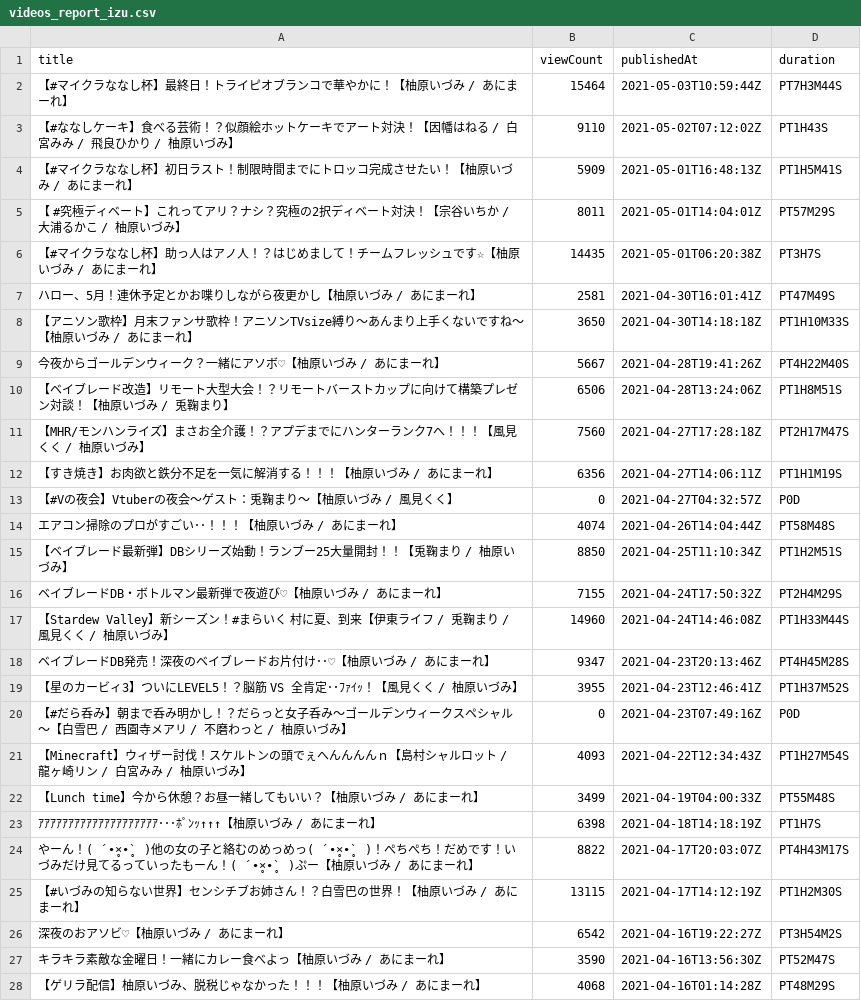
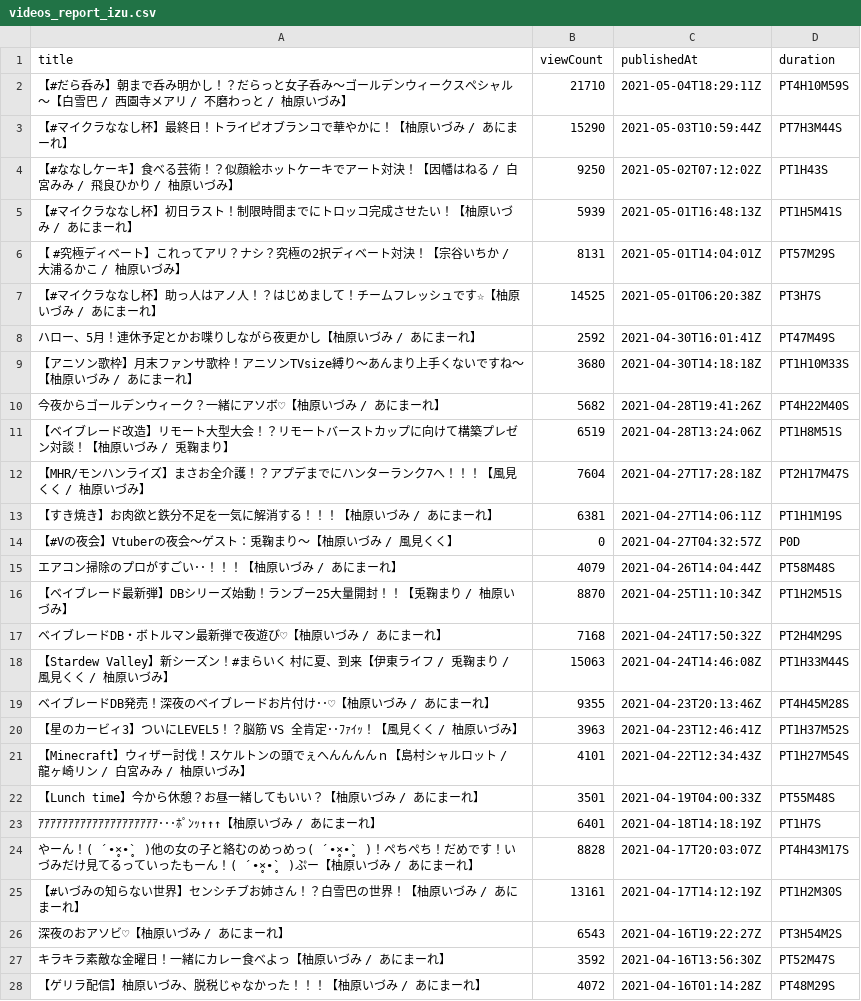
Before and after one commit to publictrain/oshihuya, a CSV file: videos_report_izu.csv, drawn as a sheet; only a part is shown; removed rows and columns are numbered as before the commit, all else as after; the diff covers the shown part only; the diff names each change by its address in the sheet, - before the commit and + after, or states it on an @@ line.

```diff
--- a/videos_report_izu.csv
+++ b/videos_report_izu.csv
+row 2: 【#だら呑み】朝まで呑み明かし！？だらっと女子呑み～ゴールデンウィークスペシャル～【白雪巴 / 西園寺メアリ / 不磨わっと / 柚原いづみ】 | 21710 | 2021-05-04T18:29:11Z | PT4H10M59S
-B3 (viewCount): 15464
+B3 (viewCount): 15290
-B4 (viewCount): 9110
+B4 (viewCount): 9250
-B5 (viewCount): 5909
+B5 (viewCount): 5939
-B6 (viewCount): 8011
+B6 (viewCount): 8131
-B7 (viewCount): 14435
+B7 (viewCount): 14525
-B8 (viewCount): 2581
+B8 (viewCount): 2592
-B9 (viewCount): 3650
+B9 (viewCount): 3680
-B10 (viewCount): 5667
+B10 (viewCount): 5682
-B11 (viewCount): 6506
+B11 (viewCount): 6519
-B12 (viewCount): 7560
+B12 (viewCount): 7604
-B13 (viewCount): 6356
+B13 (viewCount): 6381
-B15 (viewCount): 4074
+B15 (viewCount): 4079
-B16 (viewCount): 8850
+B16 (viewCount): 8870
-B17 (viewCount): 7155
+B17 (viewCount): 7168
-B18 (viewCount): 14960
+B18 (viewCount): 15063
-B19 (viewCount): 9347
+B19 (viewCount): 9355
-B20 (viewCount): 3955
+B20 (viewCount): 3963
-row 20: 【#だら呑み】朝まで呑み明かし！？だらっと女子呑み～ゴールデンウィークスペシャル～【白雪巴 / 西園寺メアリ / 不磨わっと / 柚原いづみ】 | 0 | 2021-04-23T07:49:16Z | P0D
-B21 (viewCount): 4093
+B21 (viewCount): 4101
-B22 (viewCount): 3499
+B22 (viewCount): 3501
-B23 (viewCount): 6398
+B23 (viewCount): 6401
-B24 (viewCount): 8822
+B24 (viewCount): 8828
-B25 (viewCount): 13115
+B25 (viewCount): 13161
-B26 (viewCount): 6542
+B26 (viewCount): 6543
-B27 (viewCount): 3590
+B27 (viewCount): 3592
-B28 (viewCount): 4068
+B28 (viewCount): 4072
```
Also changed, not shown: 2 added rows and 121 edited cells elsewhere in this file, videos_report_hasi.csv, videos_report_kuku.csv, 20 other files.
